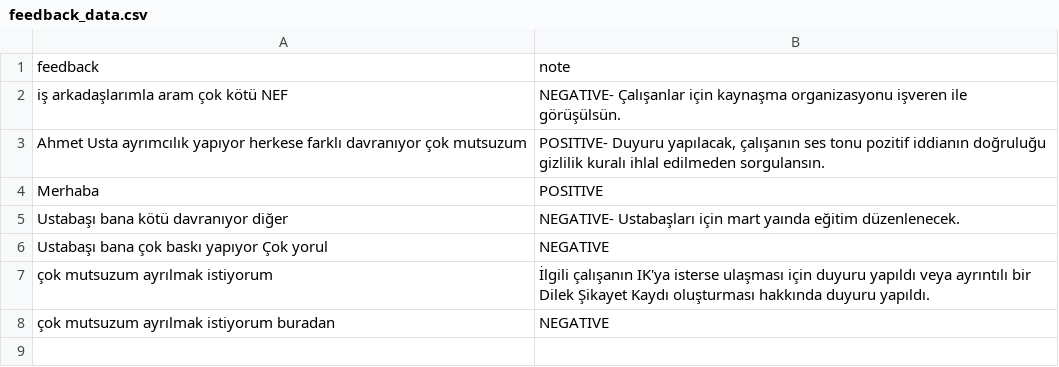
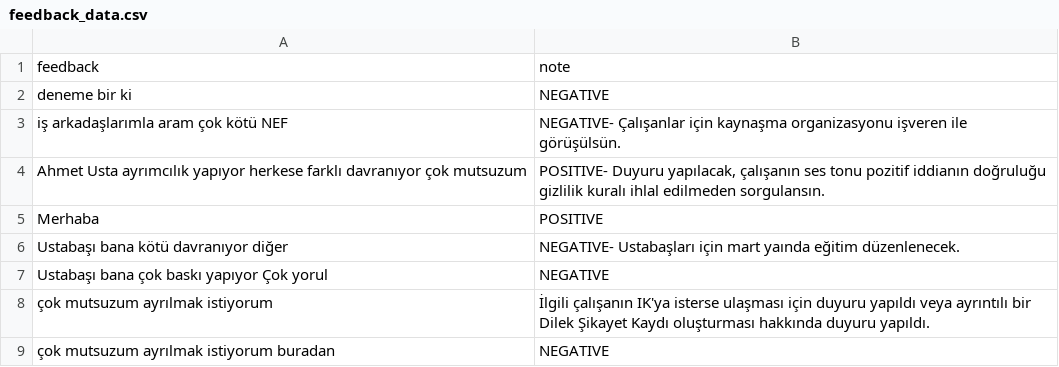
Before and after one commit to iscielmascagla/Capstone, a CSV file: feedback_data.csv, drawn as a sheet.

Commit message:
second

```diff
--- a/feedback_data.csv
+++ b/feedback_data.csv
@@ -1,2 +1,3 @@
 feedback,note
+deneme bir ki,NEGATIVE
 iş arkadaşlarımla aram çok kötü NEF,NEGATIVE- Çalışanlar için kaynaşma organizasyonu işveren ile görüşülsün.
```
